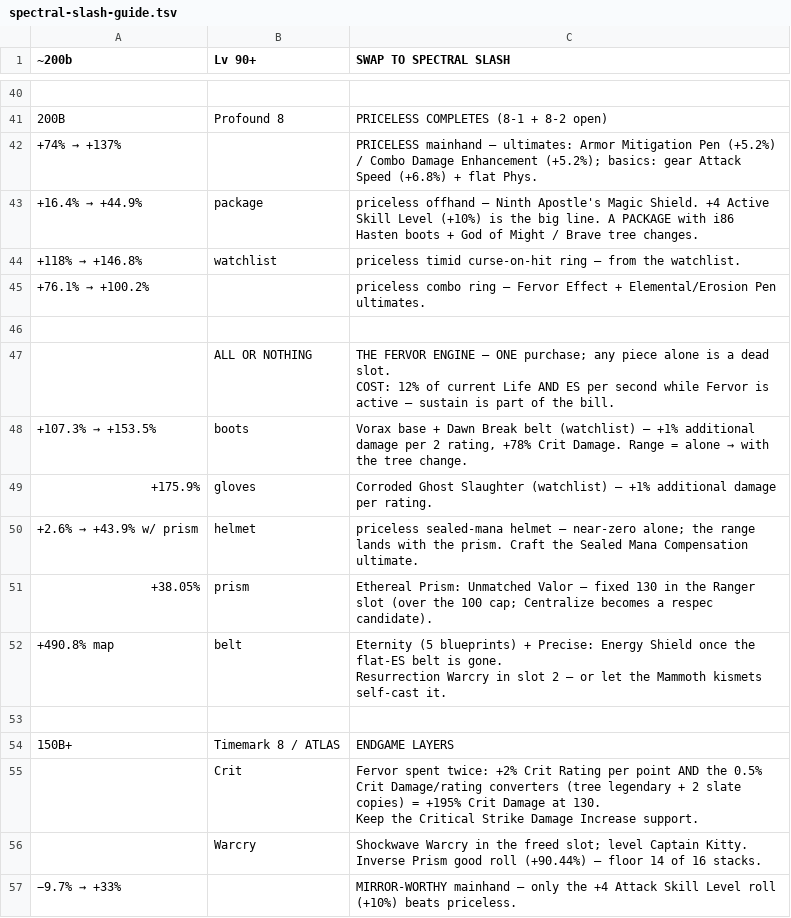
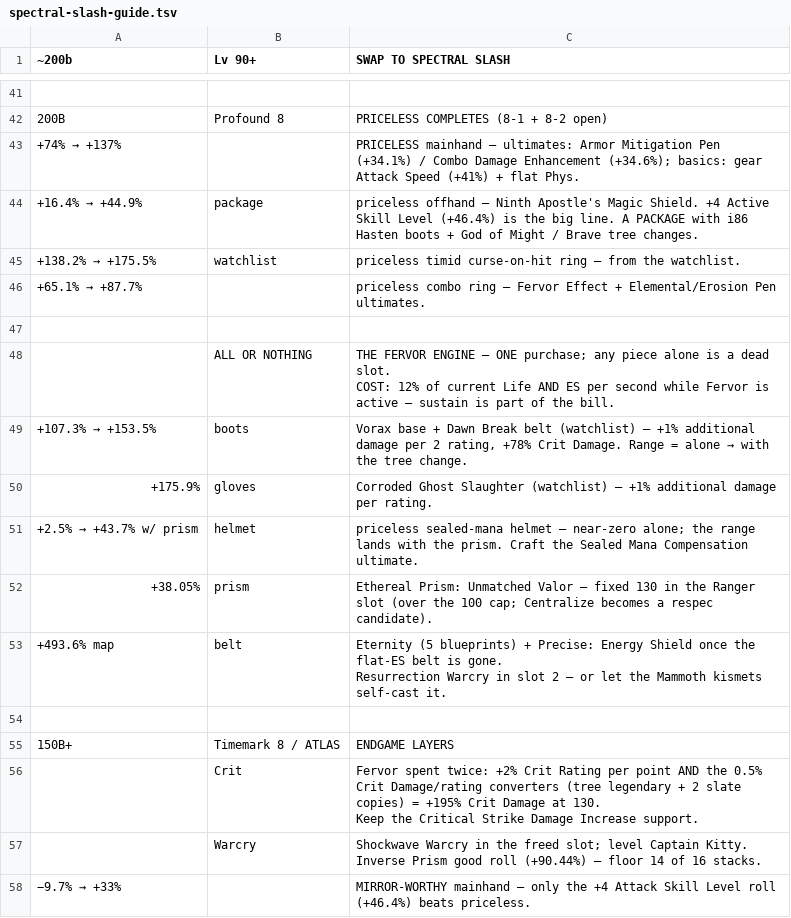
Before and after one commit to deafwave/rehan-torchlight, a TSV file: guide-export/spectral-slash-guide.tsv, drawn as a sheet; only a part is shown, gaps mark what is left out; addresses are those after the commit; the diff covers the shown part only; the diff names each change by its address in the sheet, - before the commit and + after, or states it on an @@ line.

Commit message:
feat: derive frostbite, talent-tree stages, full-line craft order
Move frostbite from a manual set constant to buildParser derivation (max rating x effect), so gear lines move DPS and craft order.

Progression craft rows are full-line delta DPS (vs empty slot), not last-tier steps. Add pagedata talent-tree stages + skill bars, linear sidenav and talent modal UI, and Haze prism in the guide export.

```diff
--- a/guide-export/spectral-slash-guide.tsv
+++ b/guide-export/spectral-slash-guide.tsv
-C43 (SWAP TO SPECTRAL SLASH): …Mitigation Pen (+5.2%) / Combo Damage Enhancement (+5.2%); basics: gear Attack Speed (+6.8%) + flat…
+C43 (SWAP TO SPECTRAL SLASH): …Mitigation Pen (+34.1%) / Combo Damage Enhancement (+34.6%); basics: gear Attack Speed (+41%) + flat…
-C44 (SWAP TO SPECTRAL SLASH): …Skill Level (+10%) is the…
+C44 (SWAP TO SPECTRAL SLASH): …Skill Level (+46.4%) is the…
@@ A45 (~200b): +118% → +146.8% → +138.2% → +175.5% @@
@@ A46 (~200b): +76.1% → +100.2% → +65.1% → +87.7% @@
@@ A51 (~200b): +2.6% → +43.9% w/ prism → +2.5% → +43.7% w/ prism @@
-A53 (~200b): +490.8% map
+A53 (~200b): +493.6% map
-C58 (SWAP TO SPECTRAL SLASH): …Level roll (+10%) beats priceless.
+C58 (SWAP TO SPECTRAL SLASH): …Level roll (+46.4%) beats priceless.
```
Also changed, not shown: 1 added row and 11 edited cells elsewhere in this file, 26 other files.
